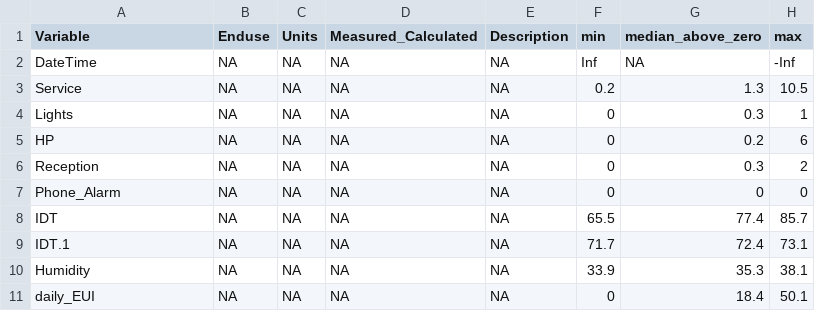
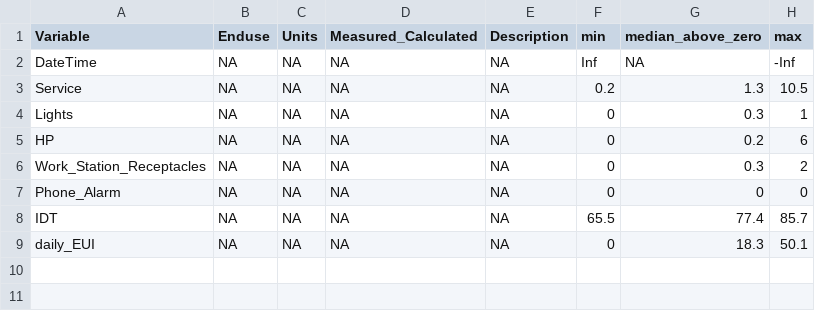
Before and after one commit to EcotopeResearch/Ecotope_GUI, a CSV file: data_dictionary.csv, drawn as a sheet.

```diff
--- a/data_dictionary.csv
+++ b/data_dictionary.csv
@@ -5,7 +5,5 @@
 "HP",NA,NA,NA,NA,0,0.2,6
-"Reception",NA,NA,NA,NA,0,0.3,2
+"Work_Station_Receptacles",NA,NA,NA,NA,0,0.3,2
 "Phone_Alarm",NA,NA,NA,NA,0,0,0
 "IDT",NA,NA,NA,NA,65.5,77.4,85.7
-"IDT.1",NA,NA,NA,NA,71.7,72.4,73.1
-"Humidity",NA,NA,NA,NA,33.9,35.3,38.1
-"daily_EUI",NA,NA,NA,NA,0,18.4,50.1
+"daily_EUI",NA,NA,NA,NA,0,18.3,50.1
```
Also changed, not shown: data_dictionary_manual_edit.csv, 3 other files.
